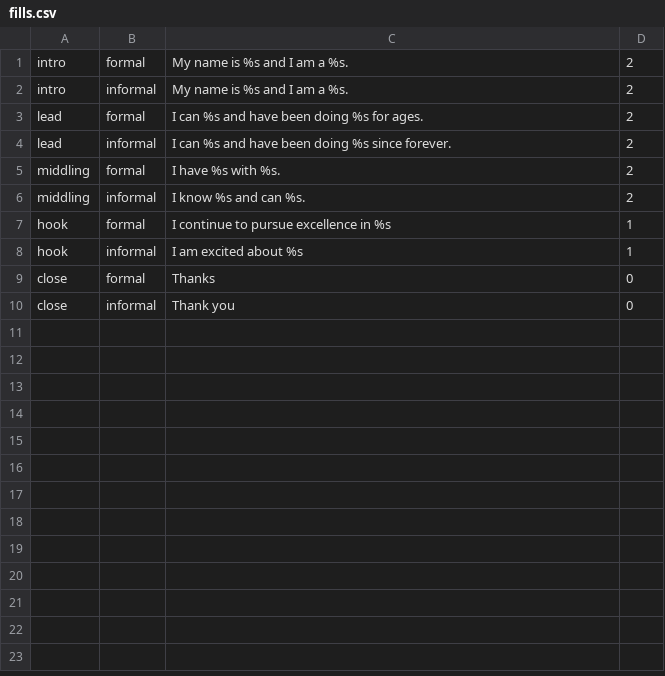
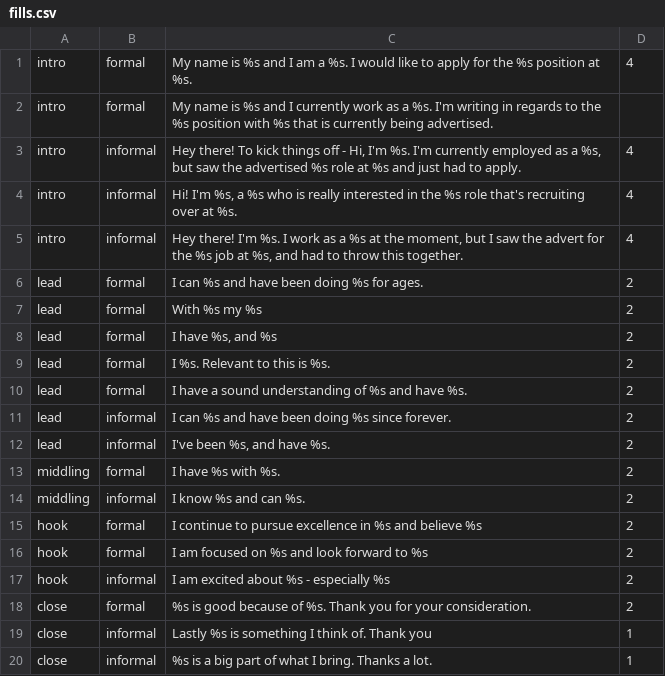
Before and after one commit to Nicktatorship/shadowpal, a CSV file: fills.csv, drawn as a sheet.

Commit message:
fill changes

```diff
--- a/fills.csv
+++ b/fills.csv
@@ -1,10 +1,20 @@
-intro,formal,"My name is %s and I am a %s.",2
-intro,informal,"My name is %s and I am a %s.",2
+intro,formal,"My name is %s and I am a %s. I would like to apply for the %s position at %s.",4
+intro,formal,"My name is %s and I currently work as a %s. I'm writing in regards to the %s position with %s that is currently being advertised."
+intro,informal,"Hey there! To kick things off - Hi, I'm %s. I'm currently employed as a %s, but saw the advertised %s role at %s and just had to apply.",4
+intro,informal,"Hi! I'm %s, a %s who is really interested in the %s role that's recruiting over at %s.",4
+intro,informal,"Hey there! I'm %s. I work as a %s at the moment, but I saw the advert for the %s job at %s, and had to throw this together.",4
 lead,formal,"I can %s and have been doing %s for ages.",2
+lead,formal,"With %s my %s",2
+lead,formal,"I have %s, and %s",2
+lead,formal,"I %s. Relevant to this is %s.",2
+lead,formal,"I have a sound understanding of %s and have %s.",2
 lead,informal,"I can %s and have been doing %s since forever.",2
+lead,informal,"I've been %s, and have %s.",2
 middling,formal,"I have %s with %s.",2
 middling,informal,"I know %s and can %s.",2
-hook,formal,"I continue to pursue excellence in %s",1
-hook,informal,"I am excited about %s",1
-close,formal,"Thanks",0
-close,informal,"Thank you",0
+hook,formal,"I continue to pursue excellence in %s and believe %s",2
+hook,formal,"I am focused on %s and look forward to %s",2
+hook,informal,"I am excited about %s - especially %s",2
+close,formal,"%s is good because of %s. Thank you for your consideration.",2
+close,informal,"Lastly %s is something I think of. Thank you",1
+close,informal,"%s is a big part of what I bring. Thanks a lot.",1
```
